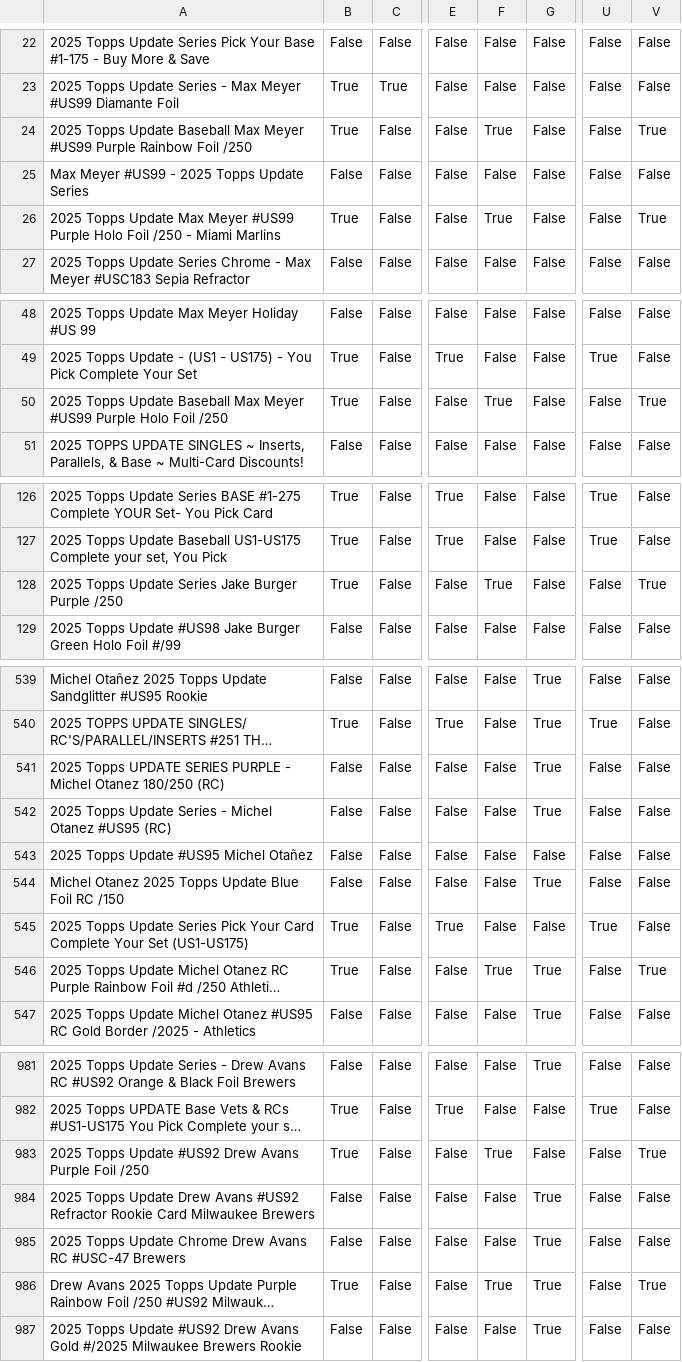
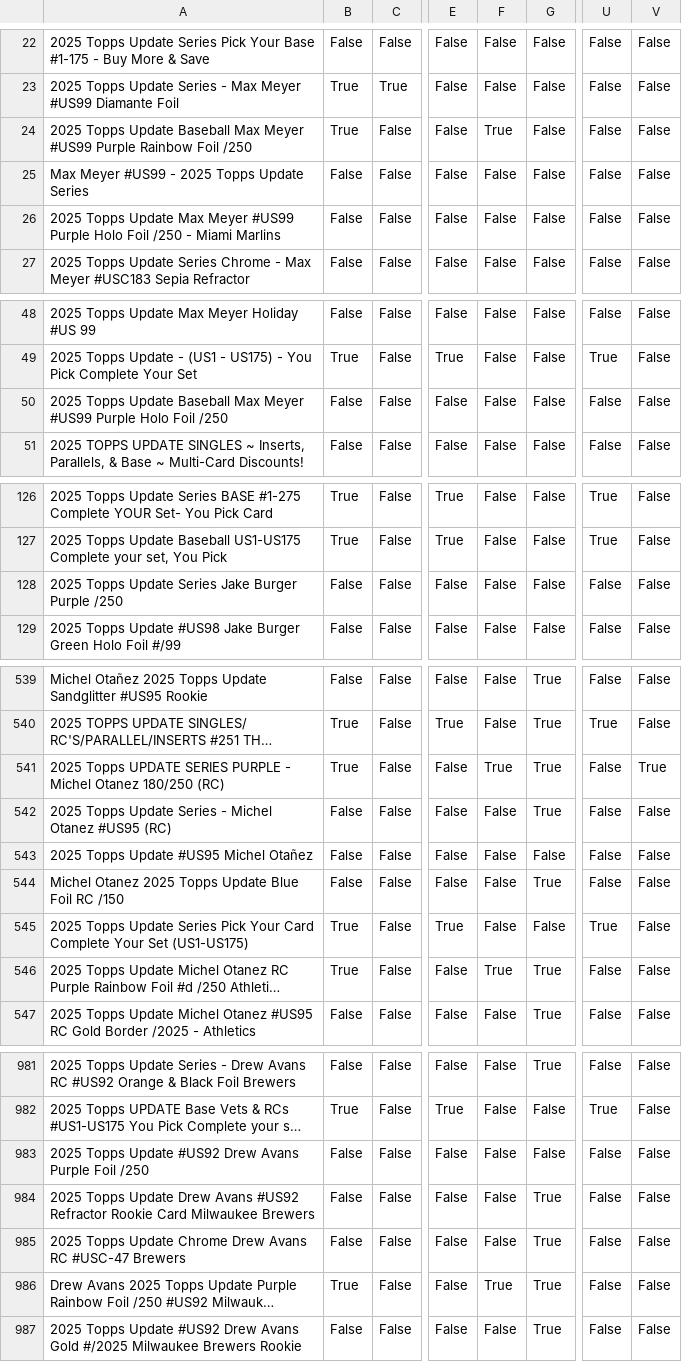
Before and after one commit to kyletompkins85-sketch/cardlotlister-oauth, a CSV file: data/term_search_items_table_classified_1000.csv, drawn as a sheet; only a part is shown, gaps mark what is left out; long unchanged cells end in …; the diff covers the shown part only; the diff names each change by its address in the sheet, - before the commit and + after, or states it on an @@ line.

```diff
--- a/data/term_search_items_table_classified_1000.csv
+++ b/data/term_search_items_table_classified_1000.csv
-V24: True
+V24: False
-B26: True
+B26: False
-F26: True
+F26: False
-V26: True
+V26: False
-B50: True
+B50: False
-F50: True
+F50: False
-V50: True
+V50: False
-B128: True
+B128: False
-F128: True
+F128: False
-V128: True
+V128: False
-B541: False
+B541: True
-F541: False
+F541: True
-V541: False
+V541: True
-V546: True
+V546: False
-B983: True
+B983: False
-F983: True
+F983: False
-V983: True
+V983: False
-V986: True
+V986: False
```
Also changed, not shown: 80 edited cells elsewhere in this file.
